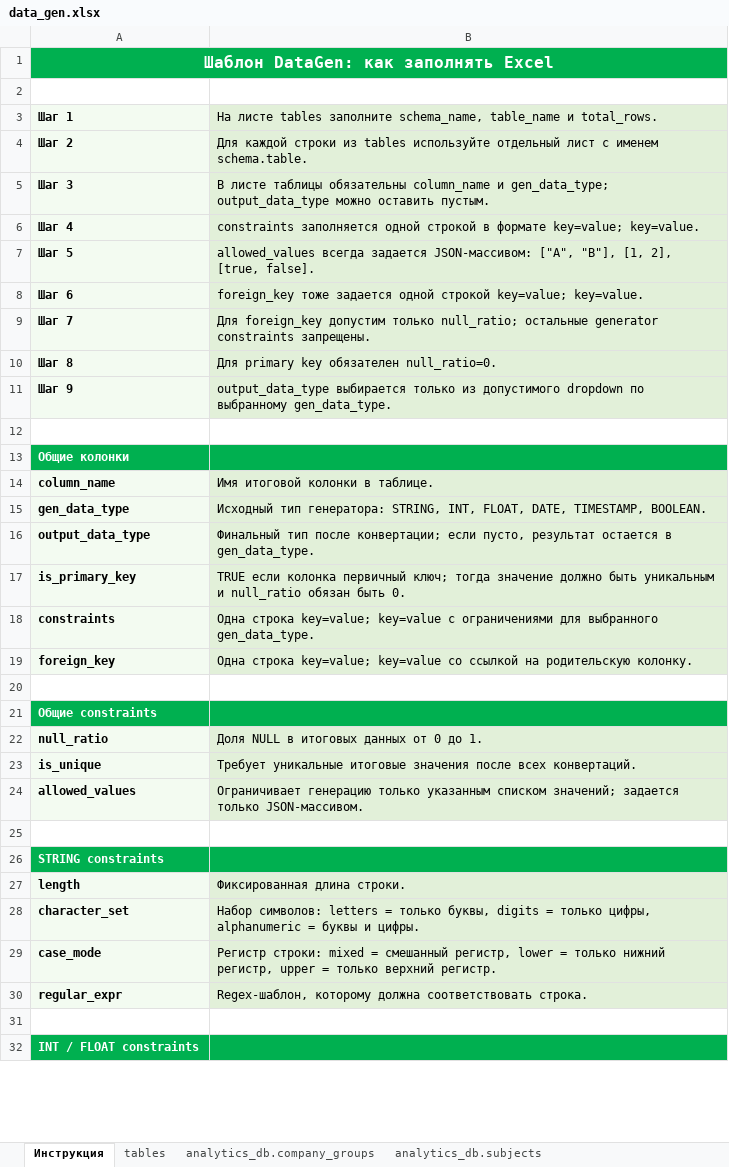
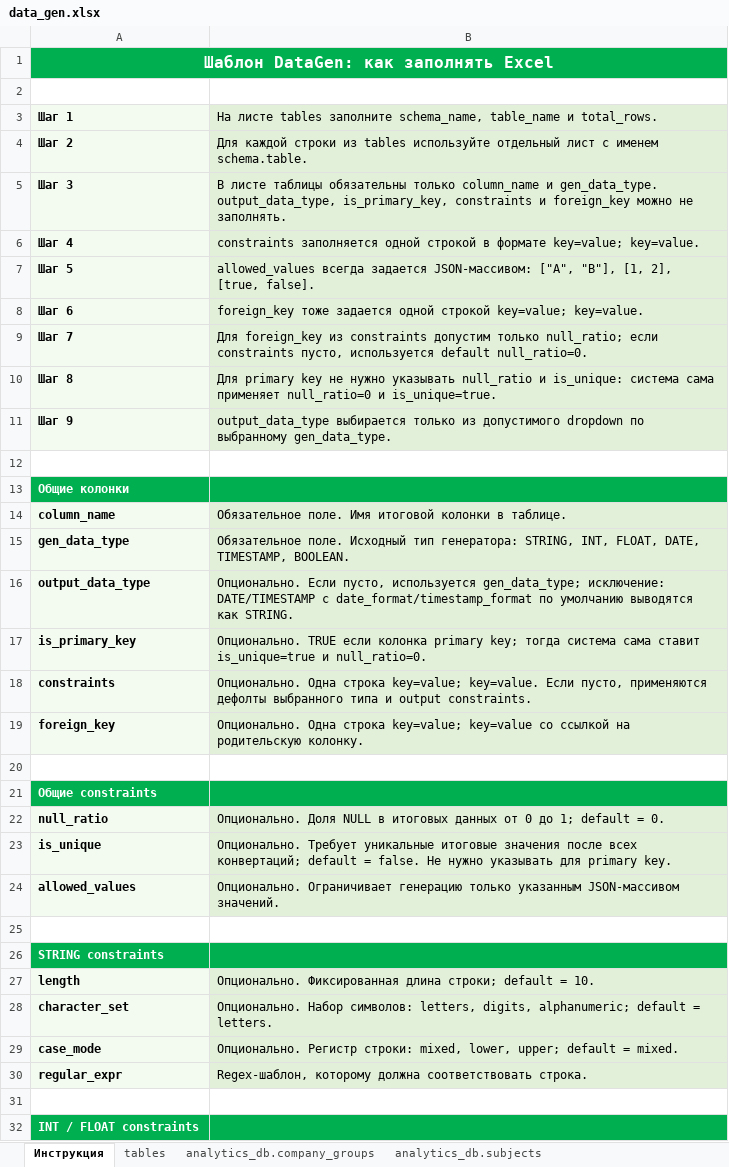
Before and after one commit to RashatM/DataGen, an Excel workbook: datagen/params/data_gen.xlsx, sheet Инструкция, drawn as a sheet; only a part is shown; values as stored, in another font and other column widths than the file's, no borders; the diff covers the shown part only; the diff names each change by its address in the sheet, - before the commit and + after, or states it on an @@ line.

Commit message:
fix int constraints

```diff
--- a/datagen/params/data_gen.xlsx (sheet Инструкция)
+++ b/datagen/params/data_gen.xlsx (sheet Инструкция)
-B5: …таблицы обязательны column_name и gen_data_type; output_data_type можно оставить пустым.
+B5: …таблицы обязательны только column_name и gen_data_type. output_data_type, is_primary_key, constraints и foreign_key можно не заполнять.
-B9: Для foreign_key допустим только null_ratio; остальные generator constraints запрещены.
+B9: Для foreign_key из constraints допустим только null_ratio; если constraints пусто, используется default null_ratio=0.
-B10: …primary key обязателен null_ratio=0.
+B10: …primary key не нужно указывать null_ratio и is_unique: система сама применяет null_ratio=0 и is_unique=true.
-B14: Имя итоговой колонки в таблице.
+B14: Обязательное поле. Имя итоговой колонки в таблице.
-B15: Исходный тип…
+B15: Обязательное поле. Исходный тип…
-B16: Финальный тип после конвертации; если пусто, результат остается в gen_data_type.
+B16: Опционально. Если пусто, используется gen_data_type; исключение: DATE/TIMESTAMP с date_format/timestamp_format по умолчанию выводятся как STRING.
-B17: TRUE если колонка первичный ключ; тогда значение должно быть уникальным и null_ratio обязан быть 0.
+B17: Опционально. TRUE если колонка primary key; тогда система сама ставит is_unique=true и null_ratio=0.
-B18: Одна строка key=value; key=value с ограничениями для выбранного gen_data_type.
+B18: Опционально. Одна строка key=value; key=value. Если пусто, применяются дефолты выбранного типа и output constraints.
-B19: Одна строка…
+B19: Опционально. Одна строка…
-B22: Доля NULL в итоговых данных от 0 до 1.
+B22: Опционально. Доля NULL в итоговых данных от 0 до 1; default = 0.
-B23: Требует уникальные итоговые значения после всех конвертаций.
+B23: Опционально. Требует уникальные итоговые значения после всех конвертаций; default = false. Не нужно указывать для primary key.
-B24: Ограничивает генерацию только указанным списком значений; задается только JSON-массивом.
+B24: Опционально. Ограничивает генерацию только указанным JSON-массивом значений.
-B27: Фиксированная длина строки.
+B27: Опционально. Фиксированная длина строки; default = 10.
-B28: Набор символов: letters = только буквы, digits = только цифры, alphanumeric = буквы и цифры.
+B28: Опционально. Набор символов: letters, digits, alphanumeric; default = letters.
-B29: Регистр строки: mixed = смешанный регистр, lower = только нижний регистр, upper = только верхний регистр.
+B29: Опционально. Регистр строки: mixed, lower, upper; default = mixed.
```
Also changed, not shown: 13 edited cells and cell formats elsewhere in this sheet, sheet analytics_db.subjects, 1 other file.
